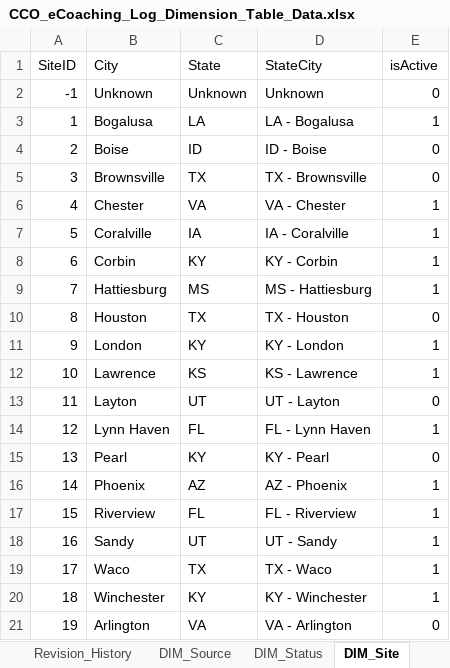
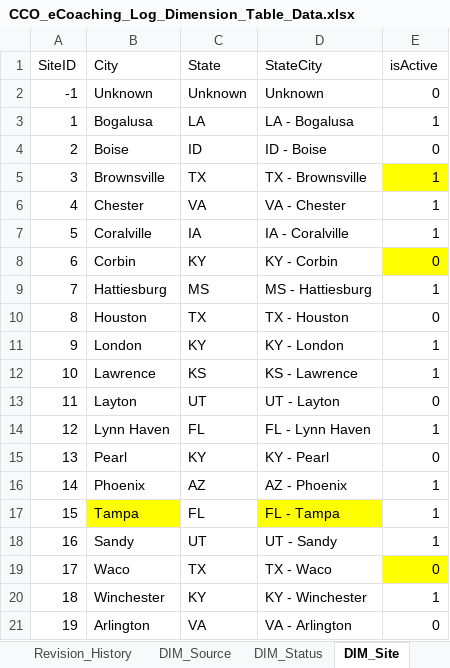
Before and after one commit to maximus-cco/eCoaching_V2_Bak, an Excel workbook: Design/DD/DB/CCO_eCoaching_Log_Dimension_Table_Data.xlsx, sheet DIM_Site, drawn as a sheet; values as stored, in another font and other column widths than the file's, no borders; the diff names each change by its address in the sheet, - before the commit and + after, or states it on an @@ line.

Commit message:
TFS 15450 - Integrate Brownsville into eCL
git-tfs-id: [https://tfs.omnicloud.local/tfs/cco%20program/]$/eCoaching_V2;C43509

```diff
--- a/Design/DD/DB/CCO_eCoaching_Log_Dimension_Table_Data.xlsx (sheet DIM_Site)
+++ b/Design/DD/DB/CCO_eCoaching_Log_Dimension_Table_Data.xlsx (sheet DIM_Site)
-E5 (isActive): 0
+E5 (isActive): 1
-E5 fill: none
+E5 fill: #FFFF00
-E8 (isActive): 1
+E8 (isActive): 0
-E8 fill: none
+E8 fill: #FFFF00
-B17 (City): Riverview
+B17 (City): Tampa
-B17 fill: none
+B17 fill: #FFFF00
-D17 (StateCity): FL - Riverview
+D17 (StateCity): FL - Tampa
-D17 fill: none
+D17 fill: #FFFF00
-E19 (isActive): 1
+E19 (isActive): 0
-E19 fill: none
+E19 fill: #FFFF00
```
Also changed, not shown: sheet Revision_History, 4 other files.
